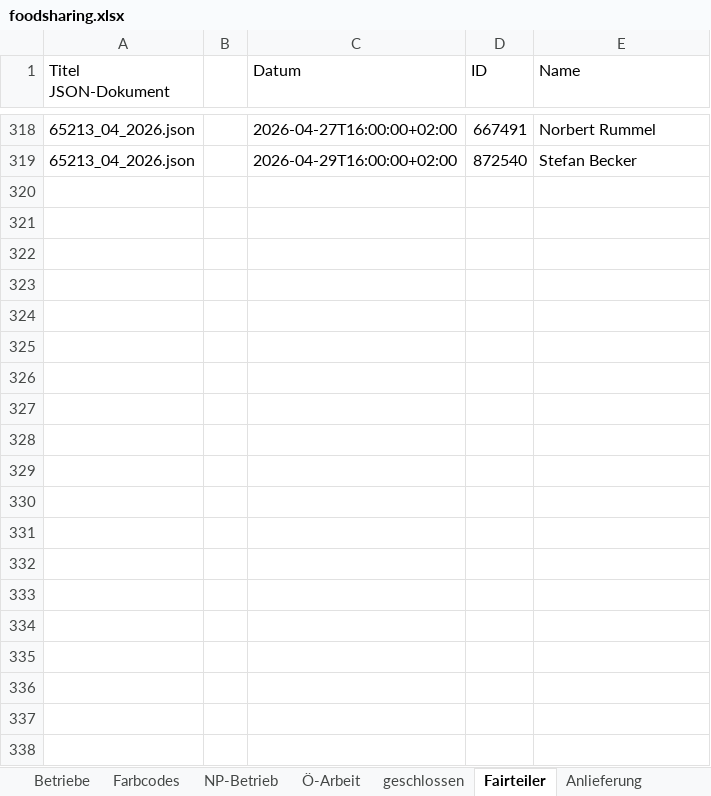
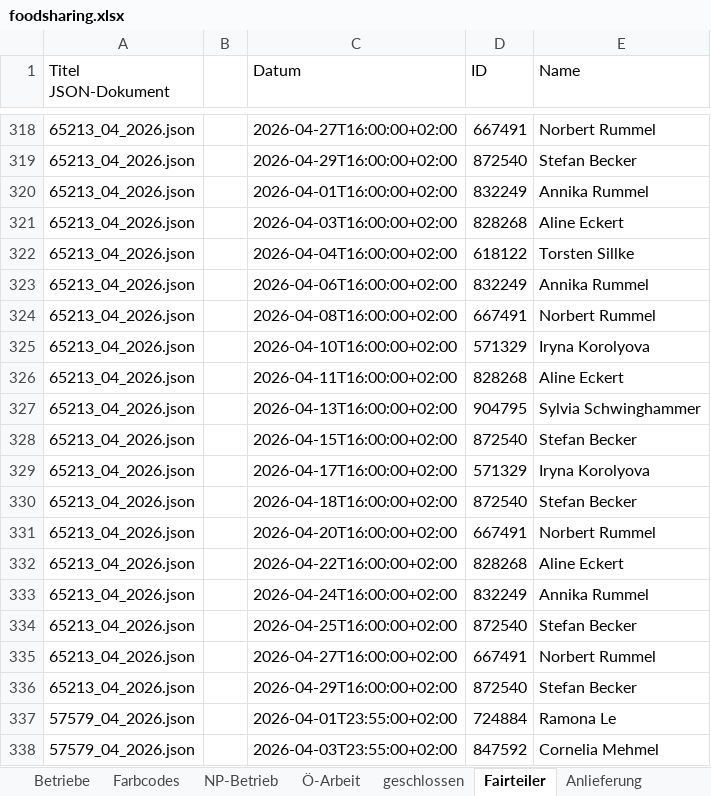
Before and after one commit to illo47/Projekt1, an Excel workbook: excel/foodsharing.xlsx, sheet Fairteiler, drawn as a sheet; only a part is shown, gaps mark what is left out; values as stored, in another font and other column widths than the file's, no borders; the diff covers the shown part only; the diff names each change by its address in the sheet, - before the commit and + after, or states it on an @@ line.

```diff
--- a/excel/foodsharing.xlsx (sheet Fairteiler)
+++ b/excel/foodsharing.xlsx (sheet Fairteiler)
+row 320: 65213_04_2026.json |  | 2026-04-01T16:00:00+02:00 | 832249 | Annika Rummel
+row 321: 65213_04_2026.json |  | 2026-04-03T16:00:00+02:00 | 828268 | Aline Eckert
+row 322: 65213_04_2026.json |  | 2026-04-04T16:00:00+02:00 | 618122 | Torsten Sillke
+row 323: 65213_04_2026.json |  | 2026-04-06T16:00:00+02:00 | 832249 | Annika Rummel
+row 324: 65213_04_2026.json |  | 2026-04-08T16:00:00+02:00 | 667491 | Norbert Rummel
+row 325: 65213_04_2026.json |  | 2026-04-10T16:00:00+02:00 | 571329 | Iryna Korolyova
+row 326: 65213_04_2026.json |  | 2026-04-11T16:00:00+02:00 | 828268 | Aline Eckert
+row 327: 65213_04_2026.json |  | 2026-04-13T16:00:00+02:00 | 904795 | Sylvia Schwinghammer
+row 328: 65213_04_2026.json |  | 2026-04-15T16:00:00+02:00 | 872540 | Stefan Becker
+row 329: 65213_04_2026.json |  | 2026-04-17T16:00:00+02:00 | 571329 | Iryna Korolyova
+row 330: 65213_04_2026.json |  | 2026-04-18T16:00:00+02:00 | 872540 | Stefan Becker
+row 331: 65213_04_2026.json |  | 2026-04-20T16:00:00+02:00 | 667491 | Norbert Rummel
+row 332: 65213_04_2026.json |  | 2026-04-22T16:00:00+02:00 | 828268 | Aline Eckert
+row 333: 65213_04_2026.json |  | 2026-04-24T16:00:00+02:00 | 832249 | Annika Rummel
+row 334: 65213_04_2026.json |  | 2026-04-25T16:00:00+02:00 | 872540 | Stefan Becker
+row 335: 65213_04_2026.json |  | 2026-04-27T16:00:00+02:00 | 667491 | Norbert Rummel
+row 336: 65213_04_2026.json |  | 2026-04-29T16:00:00+02:00 | 872540 | Stefan Becker
+row 337: 57579_04_2026.json |  | 2026-04-01T23:55:00+02:00 | 724884 | Ramona Le
+row 338: 57579_04_2026.json |  | 2026-04-03T23:55:00+02:00 | 847592 | Cornelia Mehmel
```
Also changed, not shown: 136 added rows elsewhere in this sheet, sheet NP-Betrieb, sheet Ö-Arbeit, sheet Anlieferung.
